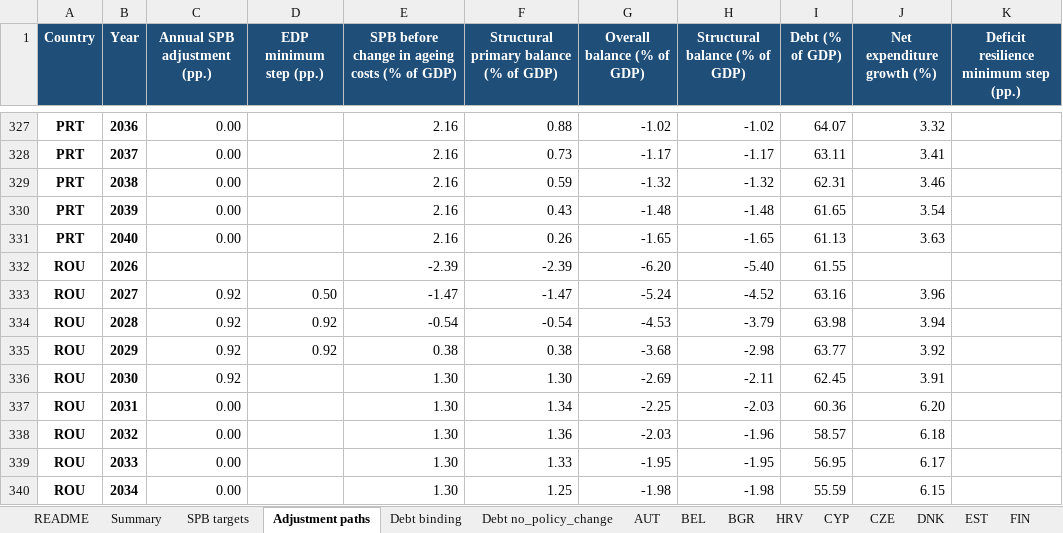
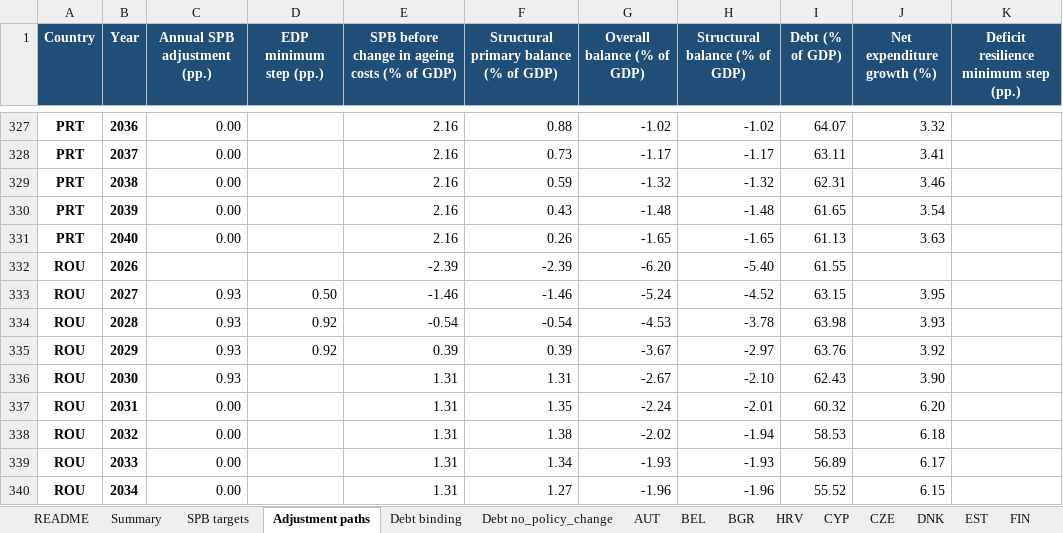
Before and after one commit to lennardwelslau/eu-debt-sustainability-analysis, an Excel workbook: output/example_folder/results_4y.xlsx, sheet Adjustment paths, drawn as a sheet; only a part is shown, gaps mark what is left out; values as stored, in another font and other column widths than the file's, no borders; removed rows and columns are numbered as before the commit, all else as after; the diff covers the shown part only; the diff names each change by its address in the sheet, - before the commit and + after, or states it on an @@ line.

```diff
--- a/output/example_folder/results_4y.xlsx (sheet Adjustment paths)
+++ b/output/example_folder/results_4y.xlsx (sheet Adjustment paths)
-C333:C335 (Annual SPB adjustment (pp.)): 0.92
+C333:C335 (Annual SPB adjustment (pp.)): 0.93
-E333: -1.47
+E333: -1.46
-F333: -1.47
+F333: -1.46
-I333 (Debt (% of GDP)): 63.16
+I333 (Debt (% of GDP)): 63.15
-J333 (Net expenditure growth (%)): 3.96
+J333 (Net expenditure growth (%)): 3.95
-H334 (Structural balance (% of GDP)): -3.79
+H334 (Structural balance (% of GDP)): -3.78
-J334 (Net expenditure growth (%)): 3.94
+J334 (Net expenditure growth (%)): 3.93
-E335: 0.38
+E335: 0.39
-F335: 0.38
+F335: 0.39
-G335 (Overall balance (% of GDP)): -3.68
+G335 (Overall balance (% of GDP)): -3.67
-H335 (Structural balance (% of GDP)): -2.98
+H335 (Structural balance (% of GDP)): -2.97
-I335 (Debt (% of GDP)): 63.77
+I335 (Debt (% of GDP)): 63.76
-row 336: ROU | 2030 | 0.92 |  | 1.30 | 1.30 | -2.69 | -2.11 | 62.45 | 3.91
+row 336: ROU | 2030 | 0.93 |  | 1.31 | 1.31 | -2.67 | -2.10 | 62.43 | 3.90
-E337:E340: 1.30
+E337:E340: 1.31
-F337: 1.34
+F337: 1.35
-G337 (Overall balance (% of GDP)): -2.25
+G337 (Overall balance (% of GDP)): -2.24
-H337 (Structural balance (% of GDP)): -2.03
+H337 (Structural balance (% of GDP)): -2.01
-I337 (Debt (% of GDP)): 60.36
+I337 (Debt (% of GDP)): 60.32
-F338: 1.36
+F338: 1.38
-G338 (Overall balance (% of GDP)): -2.03
+G338 (Overall balance (% of GDP)): -2.02
-H338 (Structural balance (% of GDP)): -1.96
+H338 (Structural balance (% of GDP)): -1.94
-I338 (Debt (% of GDP)): 58.57
+I338 (Debt (% of GDP)): 58.53
-F339: 1.33
+F339: 1.34
-G339 (Overall balance (% of GDP)): -1.95
+G339 (Overall balance (% of GDP)): -1.93
-H339 (Structural balance (% of GDP)): -1.95
+H339 (Structural balance (% of GDP)): -1.93
-I339 (Debt (% of GDP)): 56.95
+I339 (Debt (% of GDP)): 56.89
-F340: 1.25
+F340: 1.27
-G340 (Overall balance (% of GDP)): -1.98
+G340 (Overall balance (% of GDP)): -1.96
-H340 (Structural balance (% of GDP)): -1.98
+H340 (Structural balance (% of GDP)): -1.96
-I340 (Debt (% of GDP)): 55.59
+I340 (Debt (% of GDP)): 55.52
```
Also changed, not shown: 65 edited cells elsewhere in this sheet, sheet ROU, sheet LVA, sheet Debt binding, sheet SPB targets, sheet Summary, sheet README, output/validation/commission_2024_comparison.xlsx, output/validation/commission_2024_comparison_default_rules.xlsx, 40 other files.
